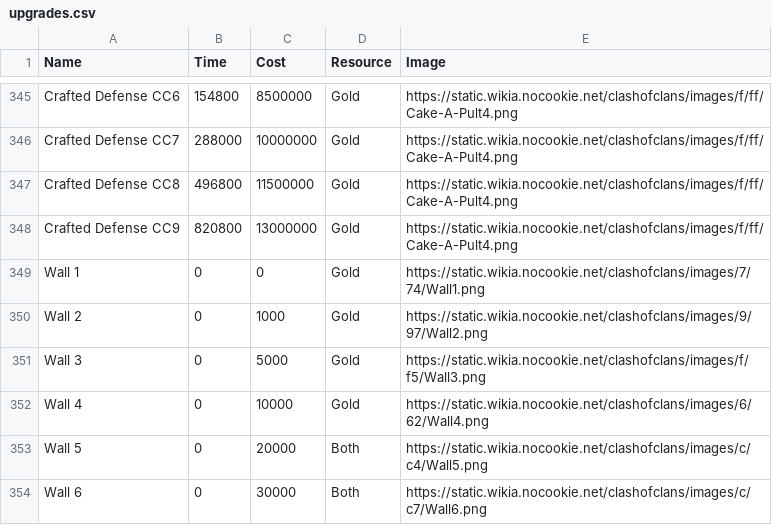
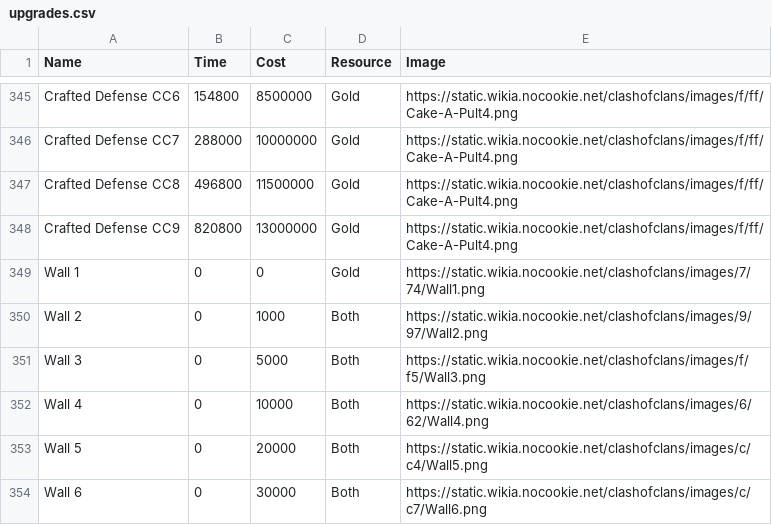
Before and after one commit to Godly000/Chester, a CSV file: data/progression/upgrades.csv, drawn as a sheet; only a part is shown, gaps mark what is left out.

Commit message:
Update upgrades.csv

```diff
--- a/data/progression/upgrades.csv
+++ b/data/progression/upgrades.csv
@@ -349,5 +349,5 @@ Crafted Defense CC9,820800,13000000,Gold,https://static.wikia.nocookie.net/clash
 Wall 1,0,0,Gold,https://static.wikia.nocookie.net/clashofclans/images/7/74/Wall1.png
-Wall 2,0,1000,Gold,https://static.wikia.nocookie.net/clashofclans/images/9/97/Wall2.png
-Wall 3,0,5000,Gold,https://static.wikia.nocookie.net/clashofclans/images/f/f5/Wall3.png
-Wall 4,0,10000,Gold,https://static.wikia.nocookie.net/clashofclans/images/6/62/Wall4.png
+Wall 2,0,1000,Both,https://static.wikia.nocookie.net/clashofclans/images/9/97/Wall2.png
+Wall 3,0,5000,Both,https://static.wikia.nocookie.net/clashofclans/images/f/f5/Wall3.png
+Wall 4,0,10000,Both,https://static.wikia.nocookie.net/clashofclans/images/6/62/Wall4.png
 Wall 5,0,20000,Both,https://static.wikia.nocookie.net/clashofclans/images/c/c4/Wall5.png
```
